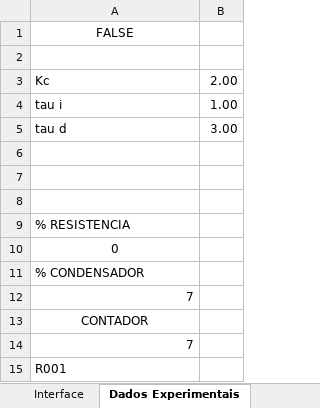
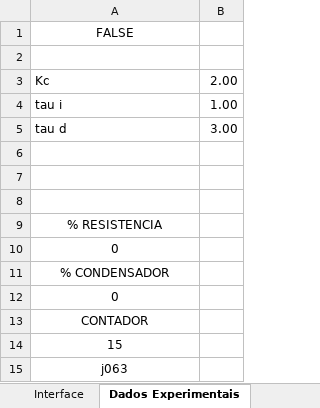
Before and after one commit to nanarolz/ArduinoProjects, an Excel workbook: ReactorController/ReatorSpray.xlsm, sheet Dados Experimentais, drawn as a sheet; values as stored, in another font and other column widths than the file's, no borders; conditional formats not drawn; the diff names each change by its address in the sheet, - before the commit and + after, or states it on an @@ line.

```diff
--- a/ReactorController/ReatorSpray.xlsm (sheet Dados Experimentais)
+++ b/ReactorController/ReatorSpray.xlsm (sheet Dados Experimentais)
-A9 alignment: left
+A9 alignment: center
-A11 alignment: left
+A11 alignment: center
-A12: 7
+A12: 0
-A12 alignment: right
+A12 alignment: center
-A14: 7
+A14: 15
-A14 alignment: right
+A14 alignment: center
-A15: R001
+A15: j063
-A15 alignment: left
+A15 alignment: center
```
Also changed, not shown: sheet Interface, charts or pictures, 1 other file.
